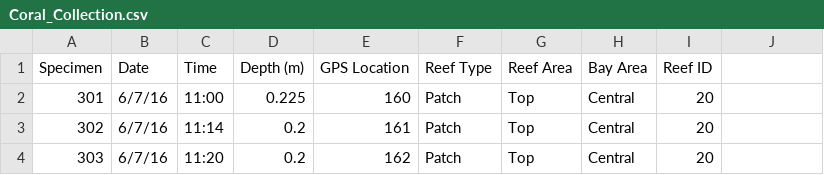
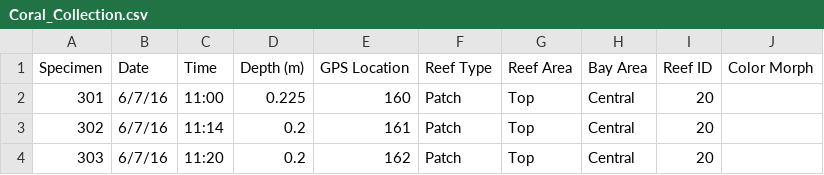
Before and after one commit to TeeganI/Symcap, a CSV file: Coral_Collection.csv, drawn as a sheet; only a part is shown; the diff names each change by its address in the sheet, - before the commit and + after, or states it on an @@ line.

```diff
--- a/Coral_Collection.csv
+++ b/Coral_Collection.csv
-J1: (empty)
+J1: Color Morph
```
Also changed, not shown: 15 other files.
